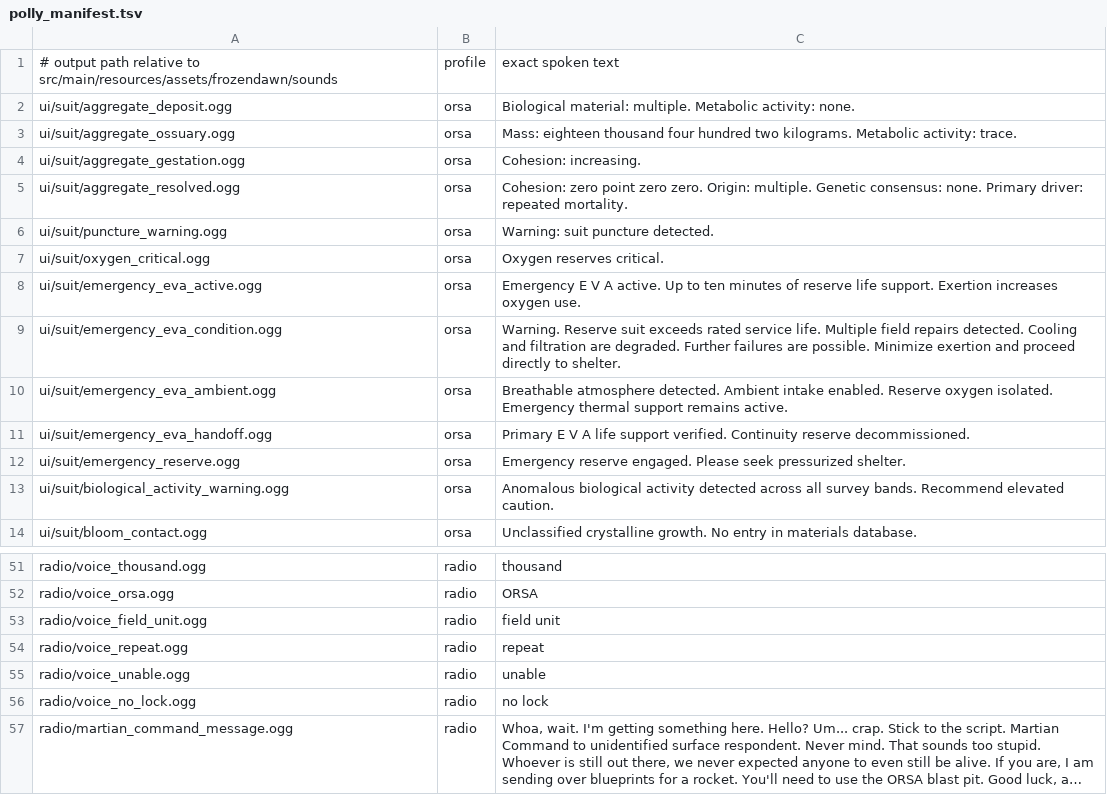
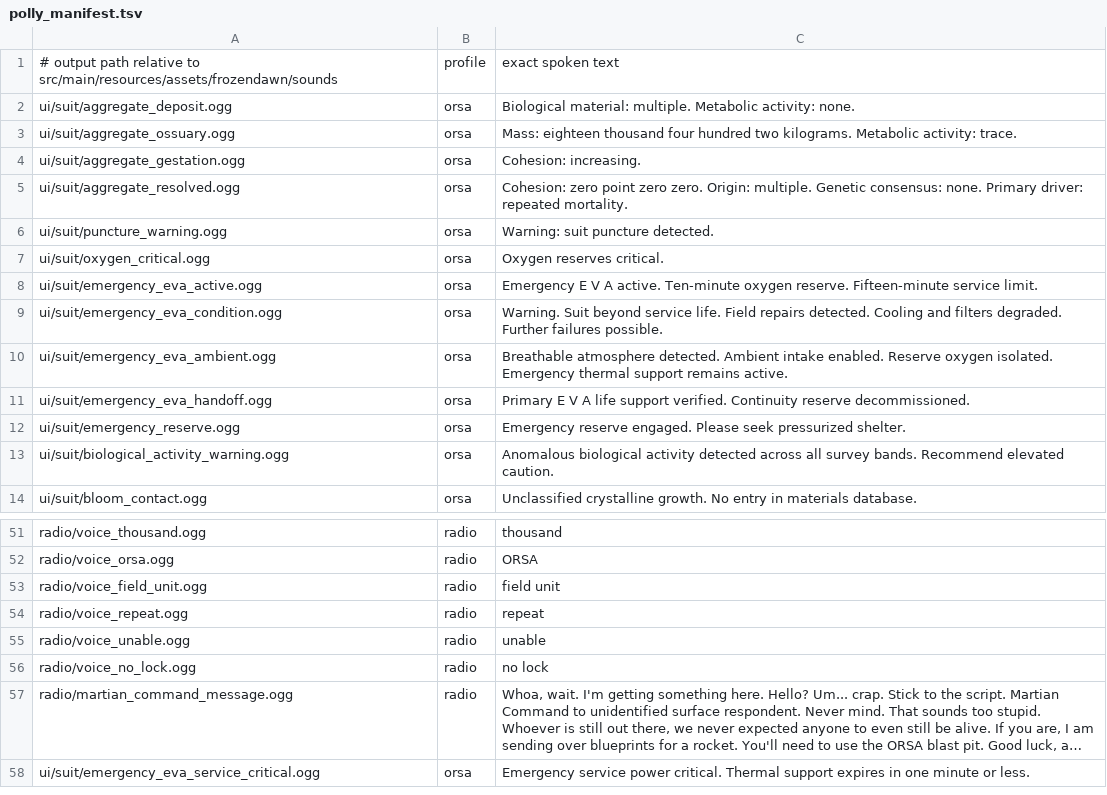
Before and after one commit to cjaron03/frozen-dawn, a TSV file: tools/audio_sources/generated_voice/polly_manifest.tsv, drawn as a sheet; only a part is shown, gaps mark what is left out; long unchanged cells end in …; the diff names each change by its address in the sheet, - before the commit and + after, or states it on an @@ line.

```diff
--- a/tools/audio_sources/generated_voice/polly_manifest.tsv
+++ b/tools/audio_sources/generated_voice/polly_manifest.tsv
-C8: …A active. Up to ten minutes of reserve life support. Exertion increases oxygen use.
+C8: …A active. Ten-minute oxygen reserve. Fifteen-minute service limit.
-C9: Warning. Reserve suit exceeds rated service life. Multiple field repairs detected. Cooling and filtration are degraded. Further failures are possible. Minimize exertion and proceed directly to shelter.
+C9: Warning. Suit beyond service life. Field repairs detected. Cooling and filters degraded. Further failures possible.
+row 58: ui/suit/emergency_eva_service_critical.ogg | orsa | Emergency service power critical. Thermal support expires in one minute or less.
```
Also changed, not shown: docs/audio/SHIPPED_AUDIO_INVENTORY.tsv, 21 other files.
